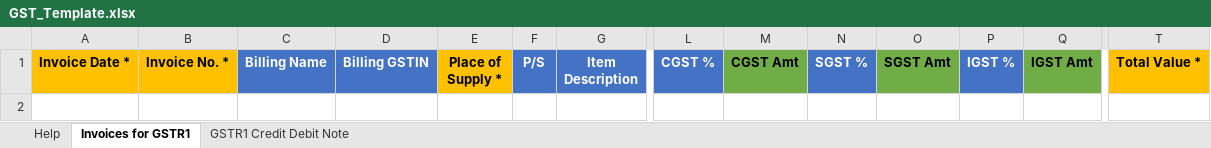
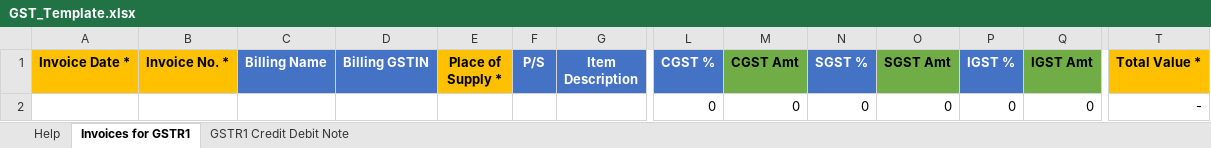
Before and after one commit to Srikrishnan2003/gst-filing-software, an Excel workbook: public/GST_Template.xlsx, sheet Invoices for GSTR1, drawn as a sheet; only a part is shown, gaps mark what is left out; values as stored, in another font and other column widths than the file's, no borders; rows hold the shown columns only; the diff names each change by its address in the sheet, - before the commit and + after, or states it on an @@ line.

Commit message:
modified:   public/GST_Template.xlsx 	new file:   public/~$GST_Template.xlsx

```diff
--- a/public/GST_Template.xlsx (sheet Invoices for GSTR1)
+++ b/public/GST_Template.xlsx (sheet Invoices for GSTR1)
+row 2:  |  |  |  |  |  |  | 0 | 0 | 0 | 0 | 0 | 0 | -
```
Also changed, not shown: 1 other file.
